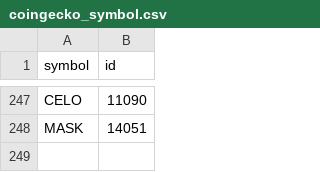
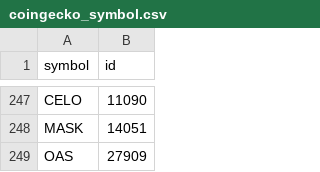
Before and after one commit to fromitive/backtest, a CSV file: backtest/csvrepo/coingecko_symbol.csv, drawn as a sheet; only a part is shown, gaps mark what is left out.

Commit message:
symbol update

```diff
--- a/backtest/csvrepo/coingecko_symbol.csv
+++ b/backtest/csvrepo/coingecko_symbol.csv
@@ -248 +248,2 @@ CELO,11090
 MASK,14051
+OAS,27909
```
